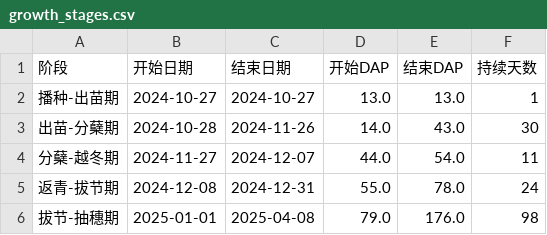
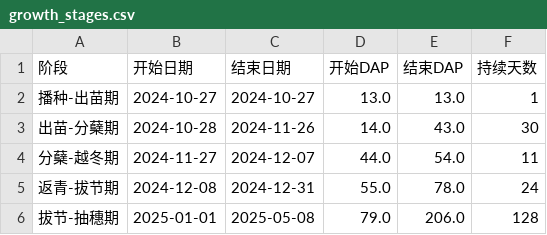
Before and after one commit to qianweihao/drought_smart_irrigation, a CSV file: data/growth/growth_stages.csv, drawn as a sheet.

```diff
--- a/data/growth/growth_stages.csv
+++ b/data/growth/growth_stages.csv
@@ -5,2 +5,2 @@
 返青-拔节期,2024-12-08,2024-12-31,55.0,78.0,24
-拔节-抽穗期,2025-01-01,2025-04-08,79.0,176.0,98
+拔节-抽穗期,2025-01-01,2025-05-08,79.0,206.0,128
```
Also changed, not shown: src/aquacrop/aquacrop_daily_water_flux.csv, src/aquacrop/daily_crop_growth.csv, 24 other files.
